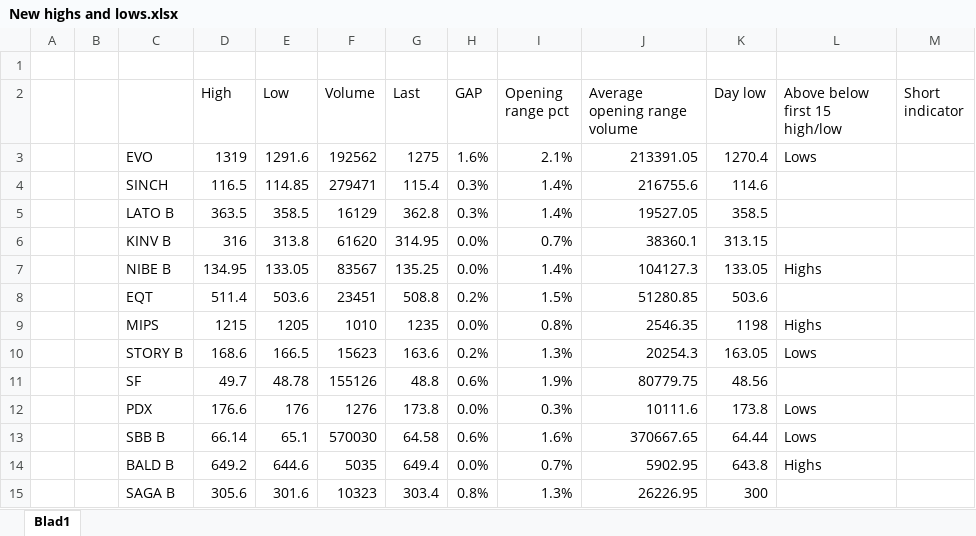
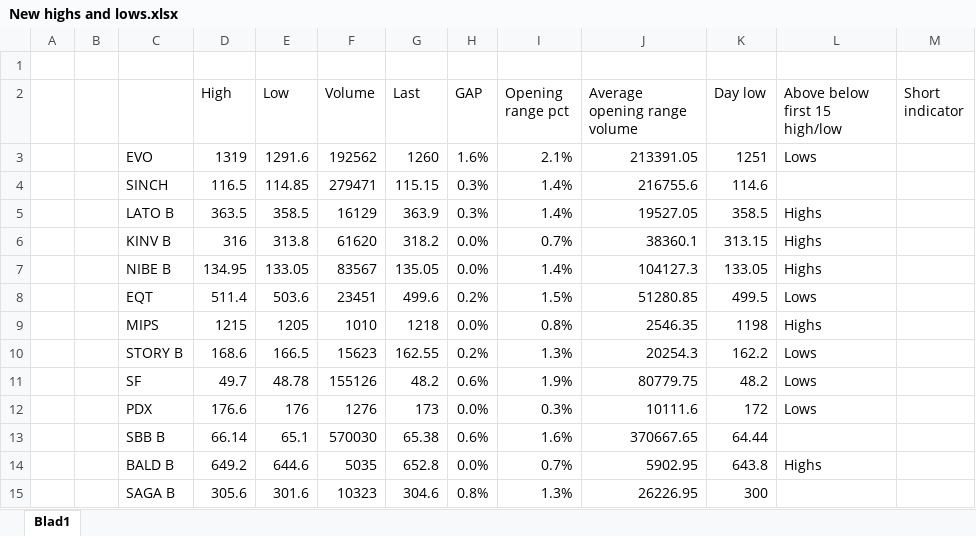
Before and after one commit to RS1987X/Growth-stock-high-volume-short, an Excel workbook: New highs and lows.xlsx, sheet Blad1, drawn as a sheet; values as stored, in another font and other column widths than the file's, no borders; conditional formats not drawn; the diff names each change by its address in the sheet, - before the commit and + after, or states it on an @@ line.

```diff
--- a/New highs and lows.xlsx (sheet Blad1)
+++ b/New highs and lows.xlsx (sheet Blad1)
-G3 (Last): 1275
+G3 (Last): 1260
-K3 (Day low): 1270.4
+K3 (Day low): 1251
-G4 (Last): 115.4
+G4 (Last): 115.15
-G5 (Last): 362.8
+G5 (Last): 363.9
-L5:L6 (Above below first 15 high/low): (empty)
+L5:L6 (Above below first 15 high/low): Highs
-G6 (Last): 314.95
+G6 (Last): 318.2
-G7 (Last): 135.25
+G7 (Last): 135.05
-G8 (Last): 508.8
+G8 (Last): 499.6
-K8 (Day low): 503.6
+K8 (Day low): 499.5
-L8 (Above below first 15 high/low): (empty)
+L8 (Above below first 15 high/low): Lows
-G9 (Last): 1235
+G9 (Last): 1218
-G10 (Last): 163.6
+G10 (Last): 162.55
-K10 (Day low): 163.05
+K10 (Day low): 162.2
-G11 (Last): 48.8
+G11 (Last): 48.2
-K11 (Day low): 48.56
+K11 (Day low): 48.2
-L11 (Above below first 15 high/low): (empty)
+L11 (Above below first 15 high/low): Lows
-G12 (Last): 173.8
+G12 (Last): 173
-K12 (Day low): 173.8
+K12 (Day low): 172
-G13 (Last): 64.58
+G13 (Last): 65.38
-L13 (Above below first 15 high/low): Lows
+L13 (Above below first 15 high/low): (empty)
-G14 (Last): 649.4
+G14 (Last): 652.8
-G15 (Last): 303.4
+G15 (Last): 304.6
```
Also changed, not shown: 1 other file.
